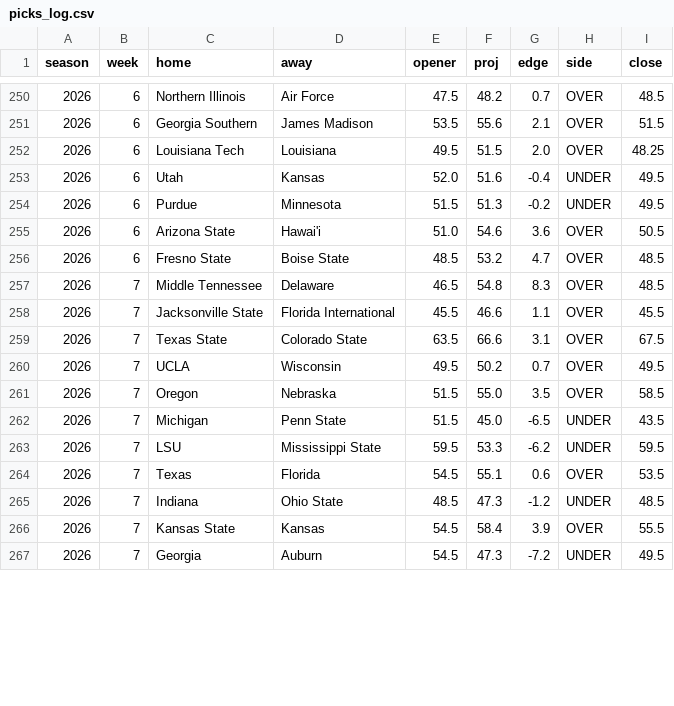
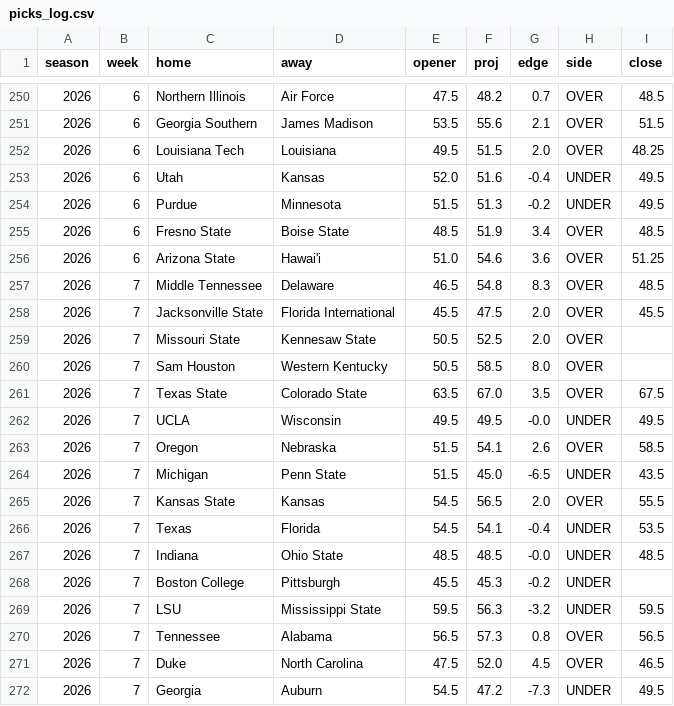
Before and after one commit to aberni03/ncaaf-totals-edge, a CSV file: out/picks_log.csv, drawn as a sheet; only a part is shown, gaps mark what is left out; the diff covers the shown part only.

```diff
--- a/out/picks_log.csv
+++ b/out/picks_log.csv
@@ -254,14 +254,19 @@ season,week,home,away,opener,proj,edge,side,close
 2026,6,Purdue,Minnesota,51.5,51.3,-0.2,UNDER,49.5
-2026,6,Arizona State,Hawai'i,51.0,54.6,3.6,OVER,50.5
-2026,6,Fresno State,Boise State,48.5,53.2,4.7,OVER,48.5
+2026,6,Fresno State,Boise State,48.5,51.9,3.4,OVER,48.5
+2026,6,Arizona State,Hawai'i,51.0,54.6,3.6,OVER,51.25
 2026,7,Middle Tennessee,Delaware,46.5,54.8,8.3,OVER,48.5
-2026,7,Jacksonville State,Florida International,45.5,46.6,1.1,OVER,45.5
-2026,7,Texas State,Colorado State,63.5,66.6,3.1,OVER,67.5
-2026,7,UCLA,Wisconsin,49.5,50.2,0.7,OVER,49.5
-2026,7,Oregon,Nebraska,51.5,55.0,3.5,OVER,58.5
+2026,7,Jacksonville State,Florida International,45.5,47.5,2.0,OVER,45.5
+2026,7,Missouri State,Kennesaw State,50.5,52.5,2.0,OVER,
+2026,7,Sam Houston,Western Kentucky,50.5,58.5,8.0,OVER,
+2026,7,Texas State,Colorado State,63.5,67.0,3.5,OVER,67.5
+2026,7,UCLA,Wisconsin,49.5,49.5,-0.0,UNDER,49.5
+2026,7,Oregon,Nebraska,51.5,54.1,2.6,OVER,58.5
 2026,7,Michigan,Penn State,51.5,45.0,-6.5,UNDER,43.5
-2026,7,LSU,Mississippi State,59.5,53.3,-6.2,UNDER,59.5
-2026,7,Texas,Florida,54.5,55.1,0.6,OVER,53.5
-2026,7,Indiana,Ohio State,48.5,47.3,-1.2,UNDER,48.5
-2026,7,Kansas State,Kansas,54.5,58.4,3.9,OVER,55.5
-2026,7,Georgia,Auburn,54.5,47.3,-7.2,UNDER,49.5
+2026,7,Kansas State,Kansas,54.5,56.5,2.0,OVER,55.5
+2026,7,Texas,Florida,54.5,54.1,-0.4,UNDER,53.5
+2026,7,Indiana,Ohio State,48.5,48.5,-0.0,UNDER,48.5
+2026,7,Boston College,Pittsburgh,45.5,45.3,-0.2,UNDER,
+2026,7,LSU,Mississippi State,59.5,56.3,-3.2,UNDER,59.5
+2026,7,Tennessee,Alabama,56.5,57.3,0.8,OVER,56.5
+2026,7,Duke,North Carolina,47.5,52.0,4.5,OVER,46.5
+2026,7,Georgia,Auburn,54.5,47.2,-7.3,UNDER,49.5
```
Also changed, not shown: 2 added rows, 4 removed rows and 7 edited cells elsewhere in this file, out/odds_snapshots.csv, out/openers.csv, 7 other files.
